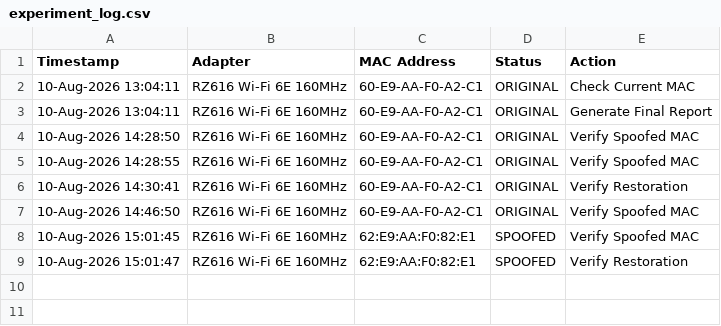
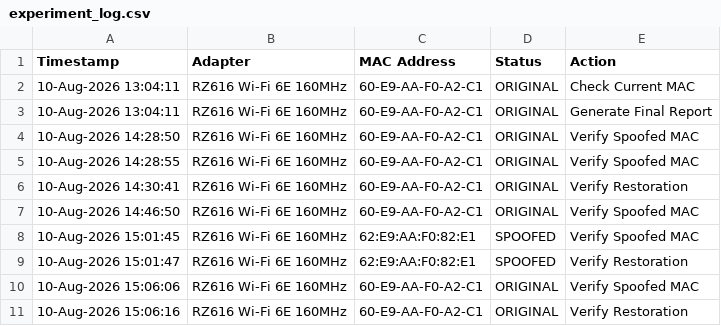
Before and after one commit to Surya-Prakashh/Network_Security, a CSV file: module3_mac_spoofing/reports/experiment_log.csv, drawn as a sheet.

Commit message:
chore(phase-3): update experiment log and security analysis state

```diff
--- a/module3_mac_spoofing/reports/experiment_log.csv
+++ b/module3_mac_spoofing/reports/experiment_log.csv
@@ -9 +9,3 @@ Timestamp,Adapter,MAC Address,Status,Action
 "10-Aug-2026 15:01:47","RZ616 Wi-Fi 6E 160MHz","62:E9:AA:F0:82:E1","SPOOFED","Verify Restoration"
+"10-Aug-2026 15:06:06","RZ616 Wi-Fi 6E 160MHz","60-E9-AA-F0-A2-C1","ORIGINAL","Verify Spoofed MAC"
+"10-Aug-2026 15:06:16","RZ616 Wi-Fi 6E 160MHz","60-E9-AA-F0-A2-C1","ORIGINAL","Verify Restoration"
```
Also changed, not shown: 1 other file.
